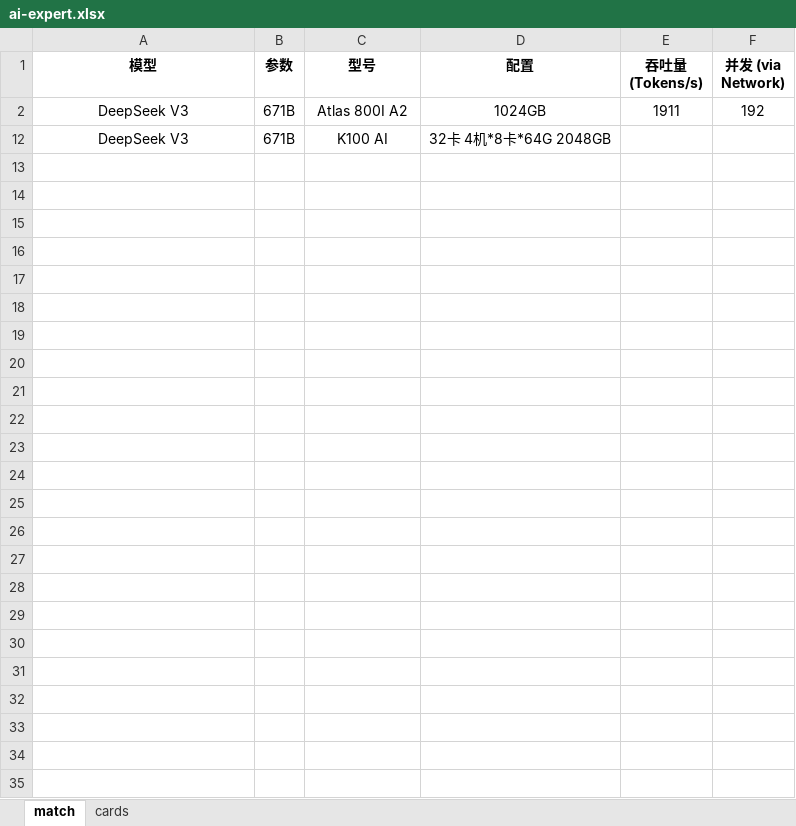
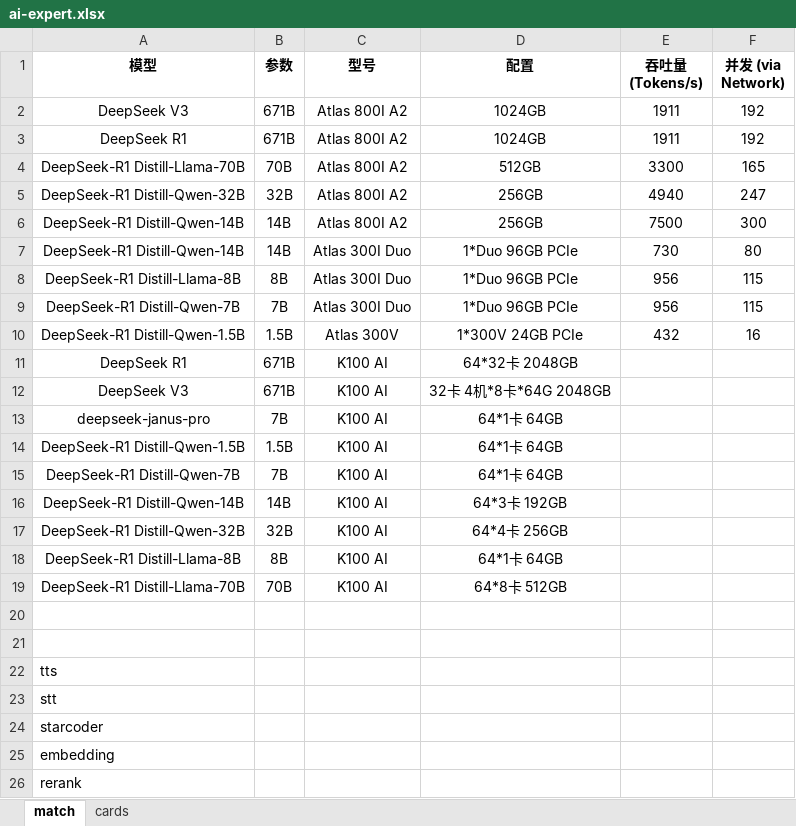
Before and after one commit to angelala00/ai-kit, an Excel workbook: ai-expert/ai-expert.xlsx, sheet match, drawn as a sheet; values as stored, in another font and other column widths than the file's, no borders; the diff names each change by its address in the sheet, - before the commit and + after, or states it on an @@ line.

```diff
--- a/ai-expert/ai-expert.xlsx (sheet match)
+++ b/ai-expert/ai-expert.xlsx (sheet match)
@@ row 3 unhidden: DeepSeek R1 | 671B | Atlas 800I A2 | 1024GB | 1911 | 192 @@
@@ row 4 unhidden: DeepSeek-R1 Distill-Llama-70B | 70B | Atlas 800I A2 | 512GB | 3300 | 165 @@
@@ row 5 unhidden: DeepSeek-R1 Distill-Qwen-32B | 32B | Atlas 800I A2 | 256GB | 4940 | 247 @@
@@ row 6 unhidden: DeepSeek-R1 Distill-Qwen-14B | 14B | Atlas 800I A2 | 256GB | 7500 | 300 @@
@@ row 7 unhidden: DeepSeek-R1 Distill-Qwen-14B | 14B | Atlas 300I Duo | 1*Duo 96GB PCIe | 730 | 80 @@
@@ row 8 unhidden: DeepSeek-R1 Distill-Llama-8B | 8B | Atlas 300I Duo | 1*Duo 96GB PCIe | 956 | 115 @@
@@ row 9 unhidden: DeepSeek-R1 Distill-Qwen-7B | 7B | Atlas 300I Duo | 1*Duo 96GB PCIe | 956 | 115 @@
@@ row 10 unhidden: DeepSeek-R1 Distill-Qwen-1.5B | 1.5B | Atlas 300V | 1*300V 24GB PCIe | 432 | 16 @@
@@ row 11 unhidden: DeepSeek R1 | 671B | K100 AI | 64*32卡 2048GB @@
@@ row 13 unhidden: deepseek-janus-pro | 7B | K100 AI | 64*1卡 64GB @@
@@ row 14 unhidden: DeepSeek-R1 Distill-Qwen-1.5B | 1.5B | K100 AI | 64*1卡 64GB @@
@@ row 15 unhidden: DeepSeek-R1 Distill-Qwen-7B | 7B | K100 AI | 64*1卡 64GB @@
@@ row 16 unhidden: DeepSeek-R1 Distill-Qwen-14B | 14B | K100 AI | 64*3卡 192GB @@
@@ row 17 unhidden: DeepSeek-R1 Distill-Qwen-32B | 32B | K100 AI | 64*4卡 256GB @@
@@ row 18 unhidden: DeepSeek-R1 Distill-Llama-8B | 8B | K100 AI | 64*1卡 64GB @@
@@ row 19 unhidden: DeepSeek-R1 Distill-Llama-70B | 70B | K100 AI | 64*8卡 512GB @@
+row 20: (empty)
+row 21: (empty)
+row 22: tts
+row 23: stt
+row 24: starcoder
+row 25: embedding
+row 26: rerank
```
Also changed, not shown: sheet cards, 3 other files.
